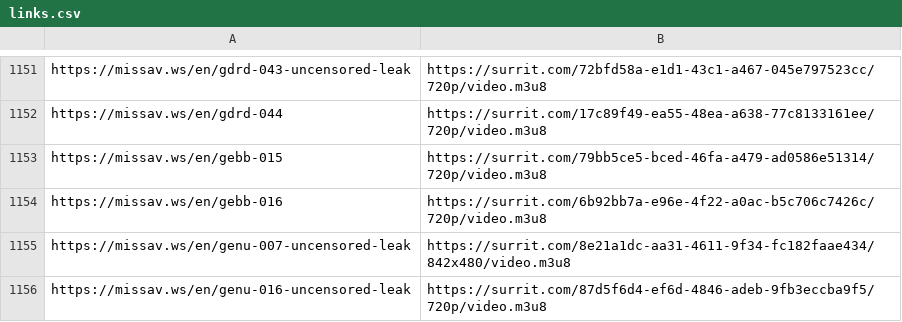
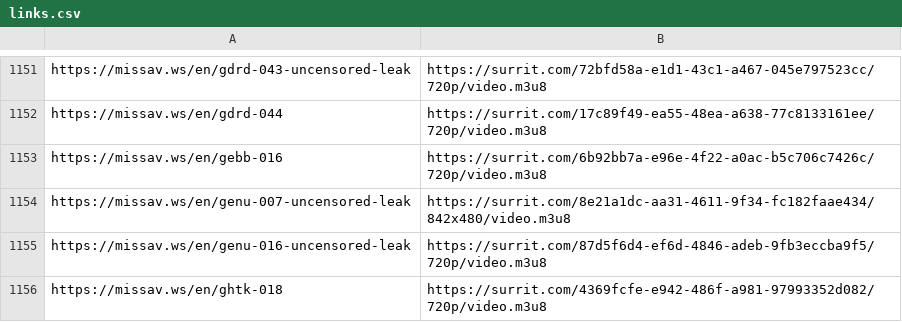
Before and after one commit to Sysmx975/Jav_Links, a CSV file: docs/links.csv, drawn as a sheet; only a part is shown, gaps mark what is left out; the shorter side is filled out with more unchanged rows.

```diff
--- a/docs/links.csv
+++ b/docs/links.csv
@@ -1152,3 +1152,2 @@ https://missav.ws/en/gdrd-043-uncensored-leak,https://surrit.com/72bfd58a-e1d1-4
 https://missav.ws/en/gdrd-044,https://surrit.com/17c89f49-ea55-48ea-a638-77c8133161ee/720p/video.m3u8
-https://missav.ws/en/gebb-015,https://surrit.com/79bb5ce5-bced-46fa-a479-ad0586e51314/720p/video.m3u8
 https://missav.ws/en/gebb-016,https://surrit.com/6b92bb7a-e96e-4f22-a0ac-b5c706c7426c/720p/video.m3u8
```
Also changed, not shown: 1 other file.
